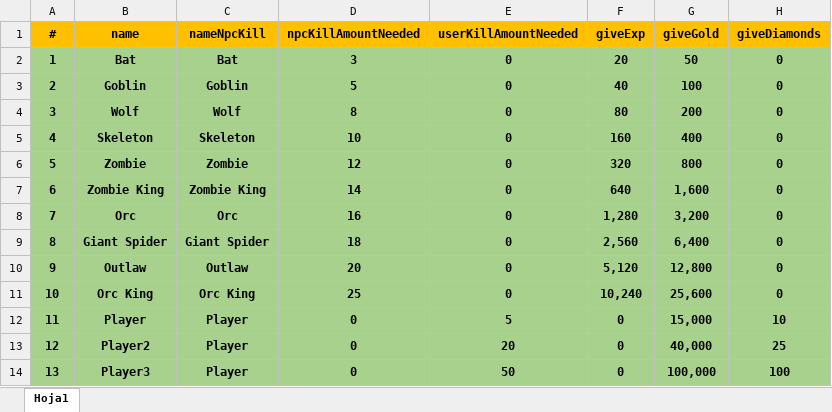
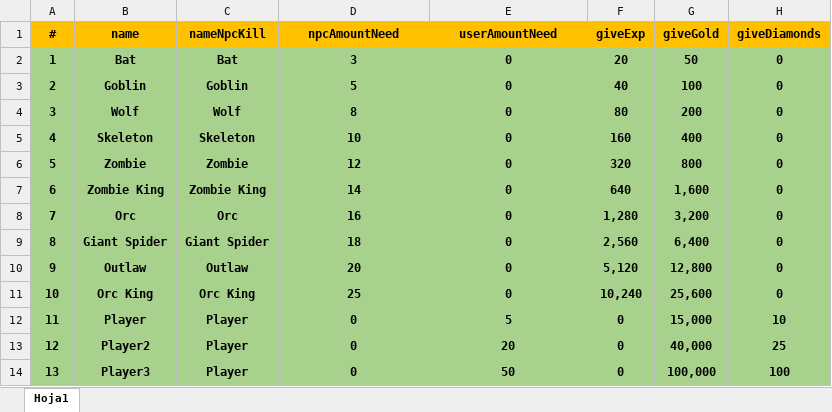
Before and after one commit to HeroPath/Backend, an Excel workbook: utilities/AutoSave/data/quests.xlsx, sheet Hoja1, drawn as a sheet; values as stored, in another font and other column widths than the file's, no borders; the diff names each change by its address in the sheet, - before the commit and + after, or states it on an @@ line.

```diff
--- a/utilities/AutoSave/data/quests.xlsx (sheet Hoja1)
+++ b/utilities/AutoSave/data/quests.xlsx (sheet Hoja1)
-D1: npcKillAmountNeeded
+D1: npcAmountNeed
-E1: userKillAmountNeeded
+E1: userAmountNeed
```
Also changed, not shown: 19 other files.
